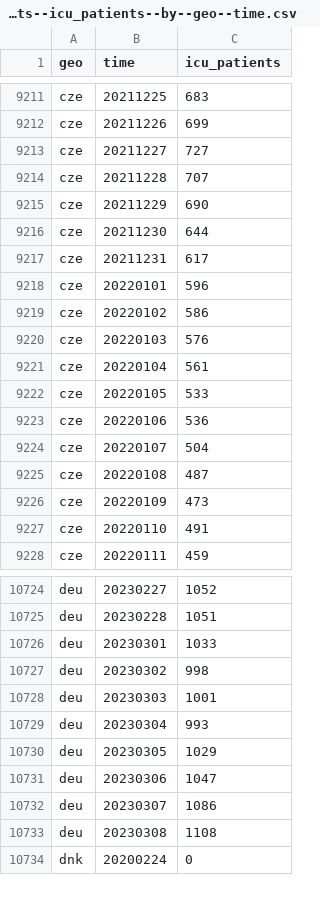
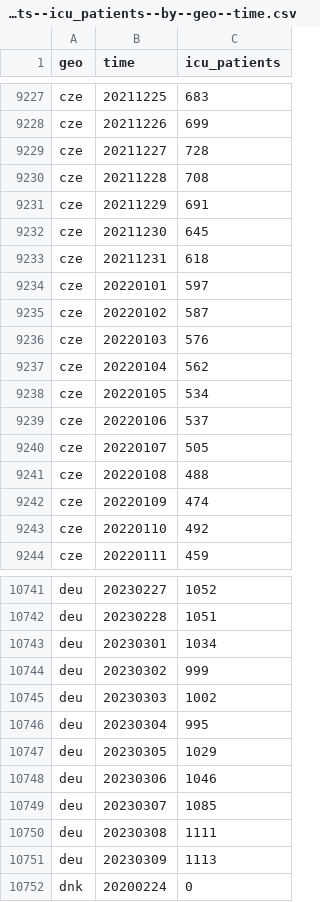
Before and after one commit to open-numbers/ddf--open_numbers--owid_covid_19, a CSV file: ddf--datapoints--icu_patients--by--geo--time.csv, drawn as a sheet; only a part is shown, gaps mark what is left out; the diff covers the shown part only.

```diff
--- a/ddf--datapoints--icu_patients--by--geo--time.csv
+++ b/ddf--datapoints--icu_patients--by--geo--time.csv
@@ -9212,17 +9228,17 @@ cze,20211225,683
 cze,20211226,699
-cze,20211227,727
-cze,20211228,707
-cze,20211229,690
-cze,20211230,644
-cze,20211231,617
-cze,20220101,596
-cze,20220102,586
+cze,20211227,728
+cze,20211228,708
+cze,20211229,691
+cze,20211230,645
+cze,20211231,618
+cze,20220101,597
+cze,20220102,587
 cze,20220103,576
-cze,20220104,561
-cze,20220105,533
-cze,20220106,536
-cze,20220107,504
-cze,20220108,487
-cze,20220109,473
-cze,20220110,491
+cze,20220104,562
+cze,20220105,534
+cze,20220106,537
+cze,20220107,505
+cze,20220108,488
+cze,20220109,474
+cze,20220110,492
 cze,20220111,459
@@ -10725,10 +10742,11 @@ deu,20230227,1052
 deu,20230228,1051
-deu,20230301,1033
-deu,20230302,998
-deu,20230303,1001
-deu,20230304,993
+deu,20230301,1034
+deu,20230302,999
+deu,20230303,1002
+deu,20230304,995
 deu,20230305,1029
-deu,20230306,1047
-deu,20230307,1086
-deu,20230308,1108
+deu,20230306,1046
+deu,20230307,1085
+deu,20230308,1111
+deu,20230309,1113
 dnk,20200224,0
```
Also changed, not shown: 47 added rows and 24 edited cells elsewhere in this file, ddf--datapoints--hosp_patients_per_million_smoothed--by--geo--time.csv, ddf--datapoints--hosp_patients_smoothed--by--geo--time.csv, 49 other files.
